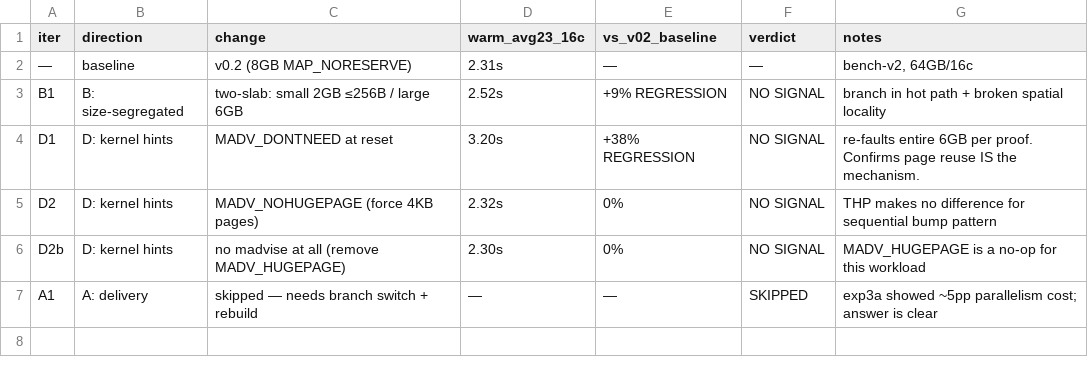
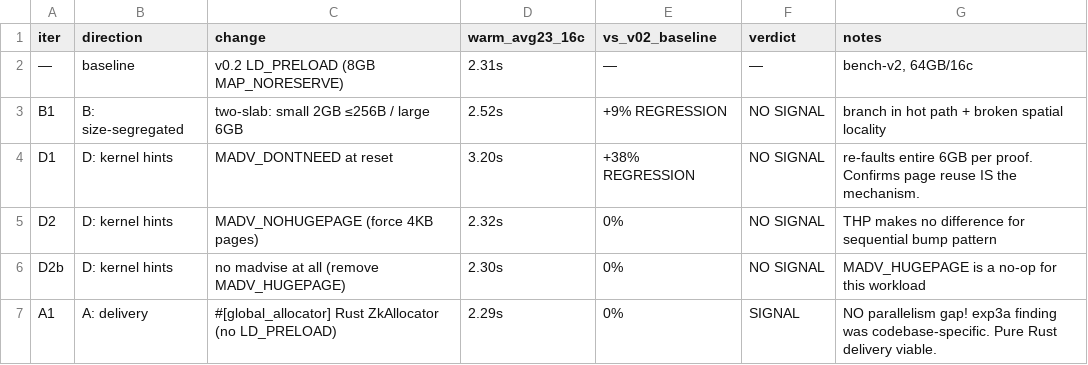
Before and after one commit to Barnadrot/zk-autoresearch, a TSV file: experiment_logs/zk-alloc/exp4_ceiling/iters.tsv, drawn as a sheet.

```diff
--- a/experiment_logs/zk-alloc/exp4_ceiling/iters.tsv
+++ b/experiment_logs/zk-alloc/exp4_ceiling/iters.tsv
@@ -1,3 +1,3 @@
 iter	direction	change	warm_avg23_16c	vs_v02_baseline	verdict	notes
-—	baseline	v0.2 (8GB MAP_NORESERVE)	2.31s	—	—	bench-v2, 64GB/16c
+—	baseline	v0.2 LD_PRELOAD (8GB MAP_NORESERVE)	2.31s	—	—	bench-v2, 64GB/16c
 B1	B: size-segregated	two-slab: small 2GB ≤256B / large 6GB	2.52s	+9% REGRESSION	NO SIGNAL	branch in hot path + broken spatial locality
@@ -6,2 +6,2 @@ D2	D: kernel hints	MADV_NOHUGEPAGE (force 4KB pages)	2.32s	0%	NO SIGNAL	THP make
 D2b	D: kernel hints	no madvise at all (remove MADV_HUGEPAGE)	2.30s	0%	NO SIGNAL	MADV_HUGEPAGE is a no-op for this workload
-A1	A: delivery	skipped — needs branch switch + rebuild	—	—	SKIPPED	exp3a showed ~5pp parallelism cost; answer is clear
+A1	A: delivery	#[global_allocator] Rust ZkAllocator (no LD_PRELOAD)	2.29s	0%	SIGNAL	NO parallelism gap! exp3a finding was codebase-specific. Pure Rust delivery viable.
```
